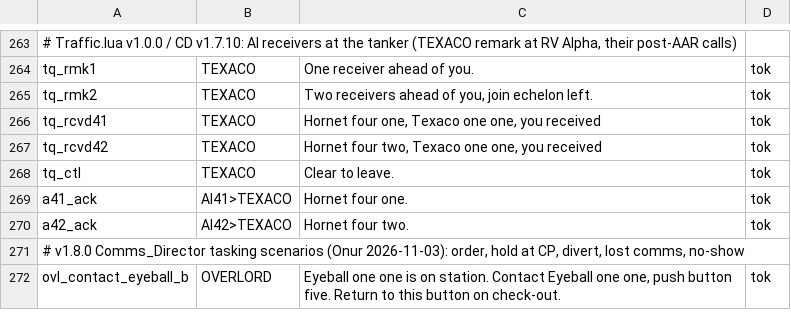
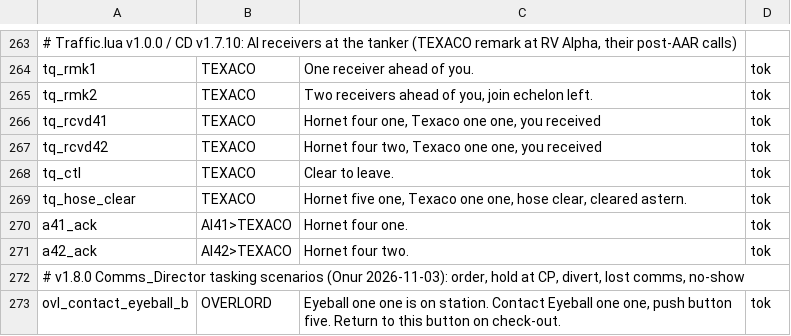
Before and after one commit to onur-karabiber/Syria-Dynamic-Template, a CSV file: tts/clips.csv, drawn as a sheet; only a part is shown, gaps mark what is left out.

```diff
--- a/tts/clips.csv
+++ b/tts/clips.csv
@@ -268,2 +268,3 @@ tq_rcvd42;TEXACO;Hornet four two, Texaco one one, you received;tok
 tq_ctl;TEXACO;Clear to leave.;tok
+tq_hose_clear;TEXACO;Hornet five one, Texaco one one, hose clear, cleared astern.;tok
 a41_ack;AI41>TEXACO;Hornet four one.;tok
```
Also changed, not shown: 4 other files.
